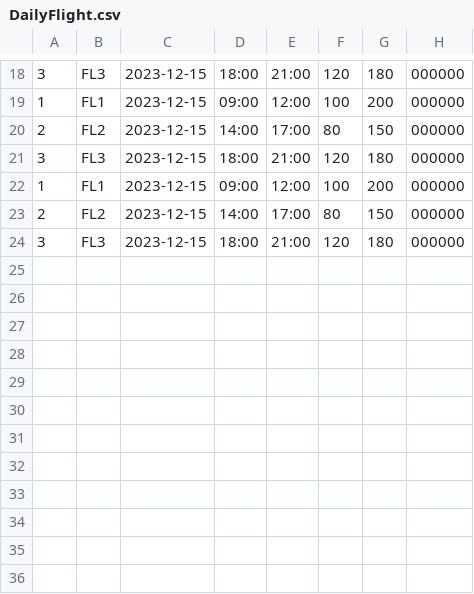
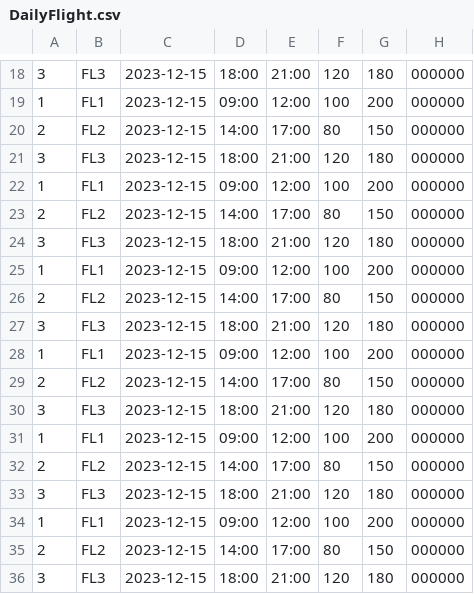
Before and after one commit to AlthausDev/Training-Projects-multirepo, a CSV file: pa/althaus/dam/javaproyect/aeropuerto/model/data/DailyFlight.csv, drawn as a sheet; only a part is shown, gaps mark what is left out.

```diff
--- a/pa/althaus/dam/javaproyect/aeropuerto/model/data/DailyFlight.csv
+++ b/pa/althaus/dam/javaproyect/aeropuerto/model/data/DailyFlight.csv
@@ -24 +24,13 @@
 3,FL3,2023-12-15,18:00,21:00,120,180,000000
+1,FL1,2023-12-15,09:00,12:00,100,200,000000
+2,FL2,2023-12-15,14:00,17:00,80,150,000000
+3,FL3,2023-12-15,18:00,21:00,120,180,000000
+1,FL1,2023-12-15,09:00,12:00,100,200,000000
+2,FL2,2023-12-15,14:00,17:00,80,150,000000
+3,FL3,2023-12-15,18:00,21:00,120,180,000000
+1,FL1,2023-12-15,09:00,12:00,100,200,000000
+2,FL2,2023-12-15,14:00,17:00,80,150,000000
+3,FL3,2023-12-15,18:00,21:00,120,180,000000
+1,FL1,2023-12-15,09:00,12:00,100,200,000000
+2,FL2,2023-12-15,14:00,17:00,80,150,000000
+3,FL3,2023-12-15,18:00,21:00,120,180,000000
```
Also changed, not shown: pa/althaus/dam/javaproyect/aeropuerto/model/data/AirlineCompany.csv, pa/althaus/dam/javaproyect/aeropuerto/model/data/Airport.csv, 9 other files.
